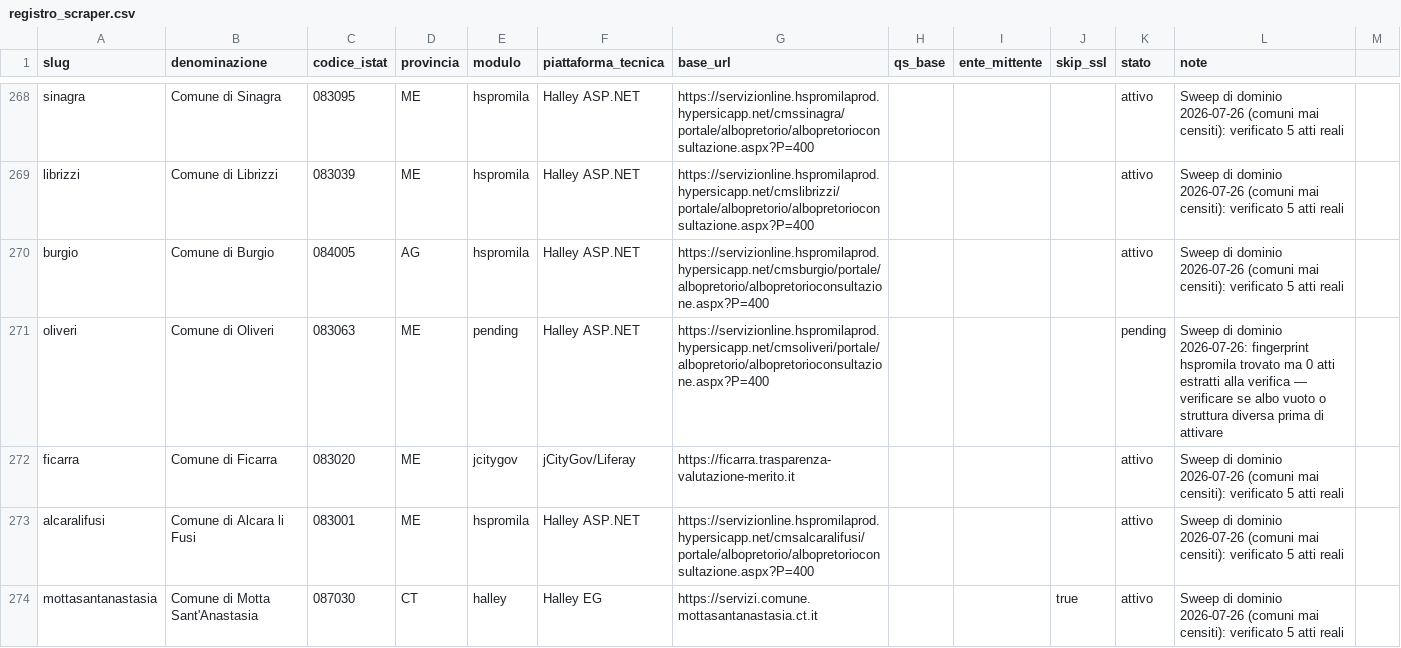
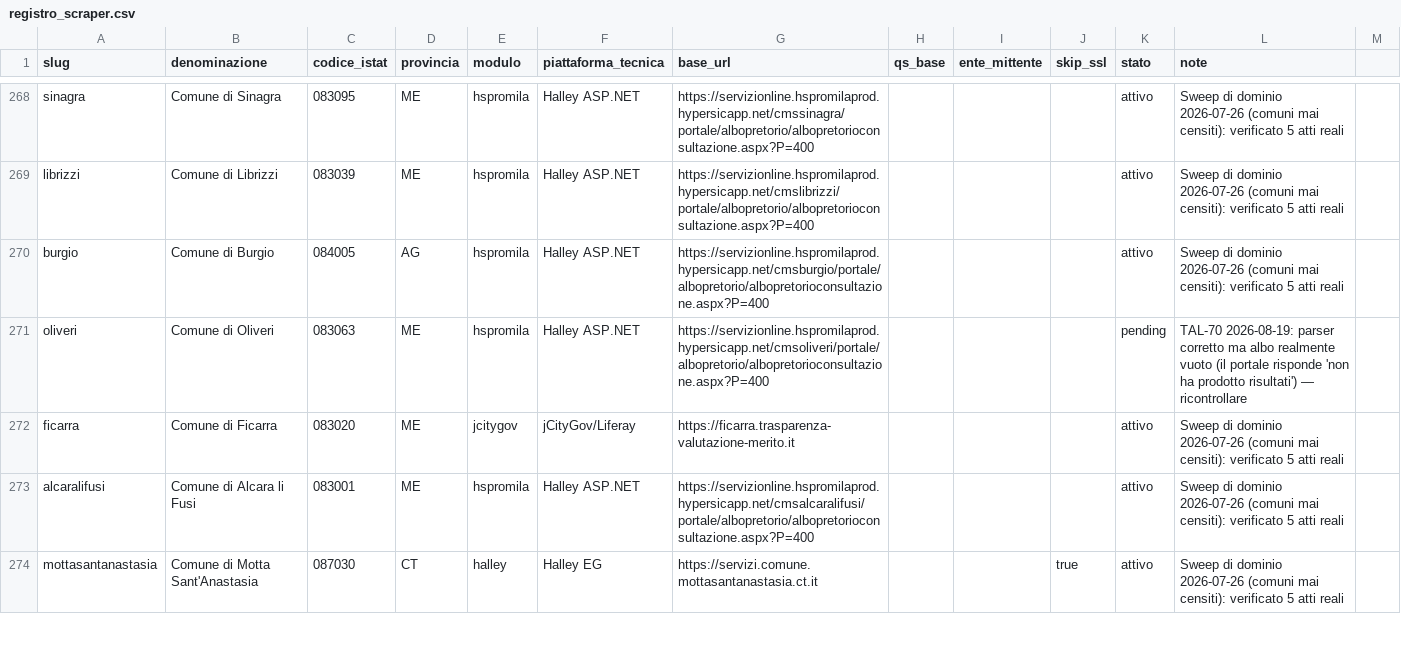
Before and after one commit to dom3095/talia, a CSV file: data/registro_scraper.csv, drawn as a sheet; only a part is shown, gaps mark what is left out; the diff covers the shown part only.

```diff
--- a/data/registro_scraper.csv
+++ b/data/registro_scraper.csv
@@ -270,3 +270,3 @@ librizzi,Comune di Librizzi,083039,ME,hspromila,Halley ASP.NET,https://servizion
 burgio,Comune di Burgio,084005,AG,hspromila,Halley ASP.NET,https://servizionline.hspromilaprod.hypersicapp.net/cmsburgio/portale/albopretorio/albopretorioconsultazione.aspx?P=400,,,,attivo,Sweep di dominio 2026-07-26 (comuni mai censiti): verificato 5 atti reali
-oliveri,Comune di Oliveri,083063,ME,pending,Halley ASP.NET,https://servizionline.hspromilaprod.hypersicapp.net/cmsoliveri/portale/albopretorio/albopretorioconsultazione.aspx?P=400,,,,pending,Sweep di dominio 2026-07-26: fingerprint hspromila trovato ma 0 atti estratti alla verifica — verificare se albo vuoto o struttura diversa prima di attivare
+oliveri,Comune di Oliveri,083063,ME,hspromila,Halley ASP.NET,https://servizionline.hspromilaprod.hypersicapp.net/cmsoliveri/portale/albopretorio/albopretorioconsultazione.aspx?P=400,,,,pending,TAL-70 2026-08-19: parser corretto ma albo realmente vuoto (il portale risponde 'non ha prodotto risultati') — ricontrollare
 ficarra,Comune di Ficarra,083020,ME,jcitygov,jCityGov/Liferay,https://ficarra.trasparenza-valutazione-merito.it,,,,attivo,Sweep di dominio 2026-07-26 (comuni mai censiti): verificato 5 atti reali
```
Also changed, not shown: 10 edited cells elsewhere in this file, 2 other files.
